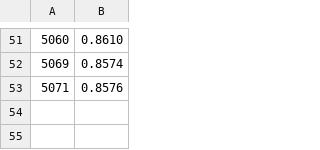
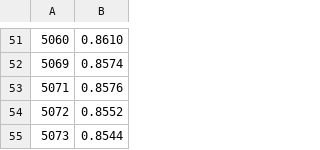
Before and after one commit to samborsol/PCCTools, a CSV file: PCLumiProd/Corrections/corrPCC_Run2016_type1_byFill.csv, drawn as a sheet; only a part is shown, gaps mark what is left out.

Commit message:
update corrections to Fill 5072 and 5073

```diff
--- a/PCLumiProd/Corrections/corrPCC_Run2016_type1_byFill.csv
+++ b/PCLumiProd/Corrections/corrPCC_Run2016_type1_byFill.csv
@@ -53 +53,3 @@
 5071,0.8576
+5072,0.8552
+5073,0.8544
```
Also changed, not shown: 2 other files.
